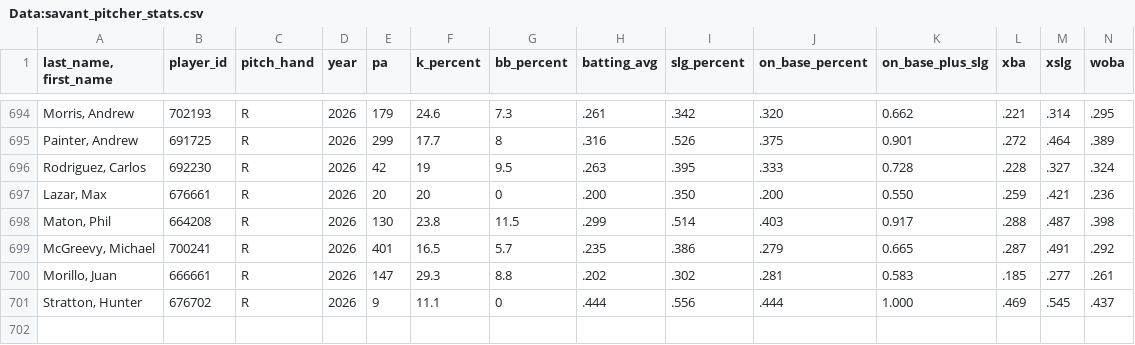
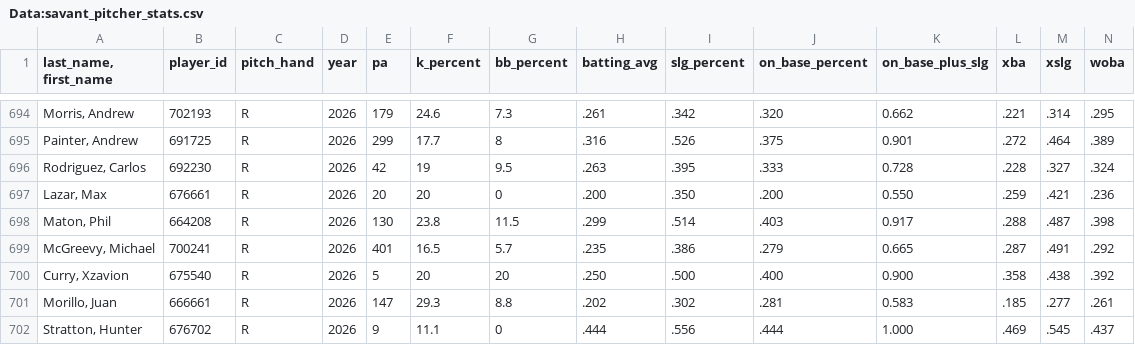
Before and after one commit to Mrbets850/mlb-data-app, a CSV file: Data:savant_pitcher_stats.csv, drawn as a sheet; only a part is shown, gaps mark what is left out; rows hold the shown columns only; the diff names each change by its address in the sheet, - before the commit and + after, or states it on an @@ line.

```diff
--- a/Data:savant_pitcher_stats.csv
+++ b/Data:savant_pitcher_stats.csv
+row 700: Curry, Xzavion | 675540 | R | 2026 | 5 | 20 | 20 | .250 | .500 | .400 | 0.900 | .358 | .438 | .392
```
Also changed, not shown: Data:savant_batters_all.csv.csv, Data:savant_pitchers.csv.csv.
